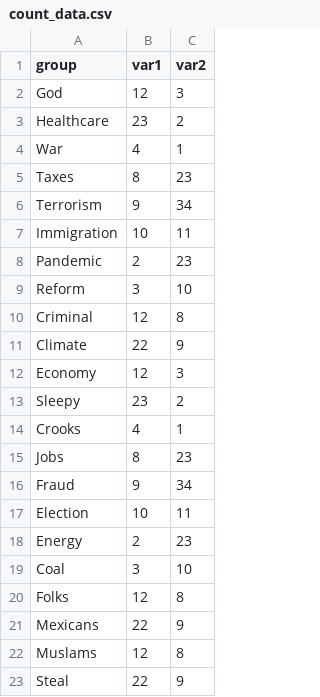
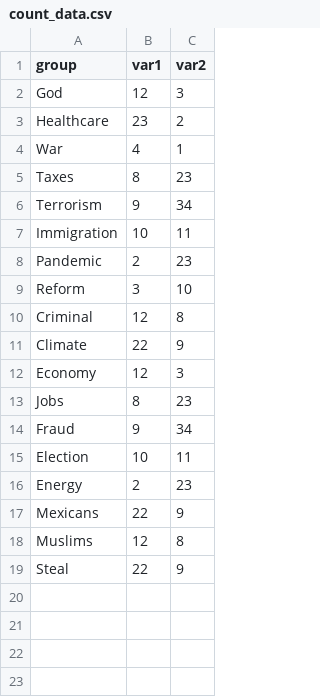
Before and after one commit to ncanna/political_speeches, a CSV file: data/count_data.csv, drawn as a sheet; removed rows and columns are numbered as before the commit, all else as after; the diff names each change by its address in the sheet, - before the commit and + after, or states it on an @@ line.

```diff
--- a/data/count_data.csv
+++ b/data/count_data.csv
-row 13: Sleepy | 23 | 2
-row 14: Crooks | 4 | 1
-row 19: Coal | 3 | 10
-row 20: Folks | 12 | 8
-A18 (group): Muslams
+A18 (group): Muslims
```
Also changed, not shown: 1 other file.
